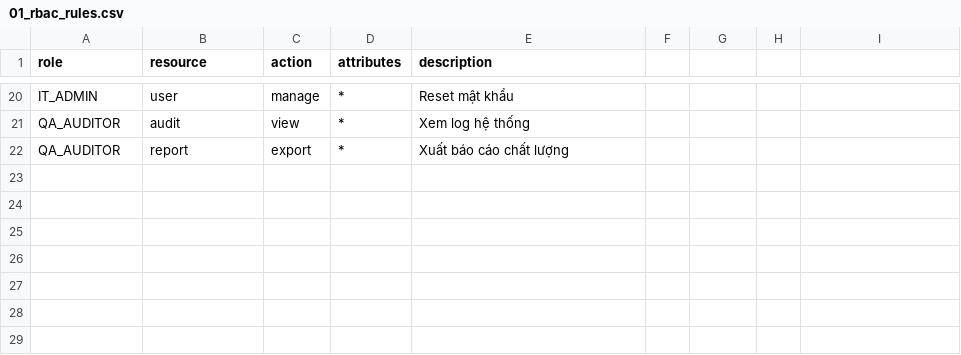
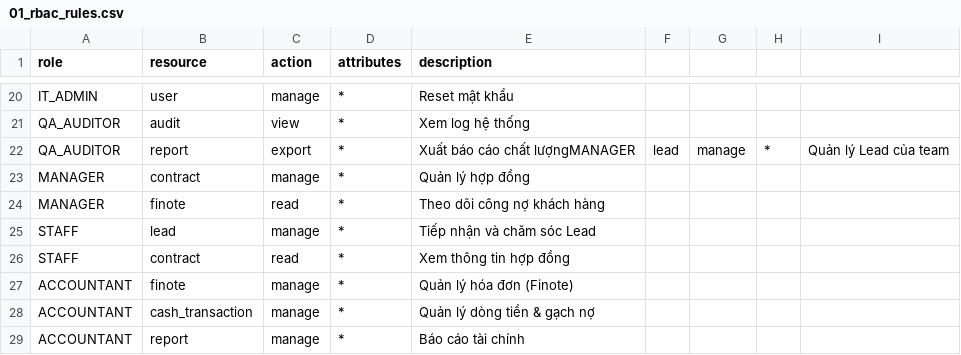
Before and after one commit to trongnghiango/rbac-nest-project, a CSV file: database/seeds/01_rbac_rules.csv, drawn as a sheet; only a part is shown, gaps mark what is left out.

```diff
--- a/database/seeds/01_rbac_rules.csv
+++ b/database/seeds/01_rbac_rules.csv
@@ -21,2 +21,9 @@ IT_ADMIN,user,manage,*,Reset mật khẩu
 QA_AUDITOR,audit,view,*,Xem log hệ thống
-QA_AUDITOR,report,export,*,Xuất báo cáo chất lượng
+QA_AUDITOR,report,export,*,Xuất báo cáo chất lượngMANAGER,lead,manage,*,Quản lý Lead của team
+MANAGER,contract,manage,*,Quản lý hợp đồng
+MANAGER,finote,read,*,Theo dõi công nợ khách hàng
+STAFF,lead,manage,*,Tiếp nhận và chăm sóc Lead
+STAFF,contract,read,*,Xem thông tin hợp đồng
+ACCOUNTANT,finote,manage,*,Quản lý hóa đơn (Finote)
+ACCOUNTANT,cash_transaction,manage,*,Quản lý dòng tiền & gạch nợ
+ACCOUNTANT,report,manage,*,Báo cáo tài chính
```
Also changed, not shown: 6 other files.
